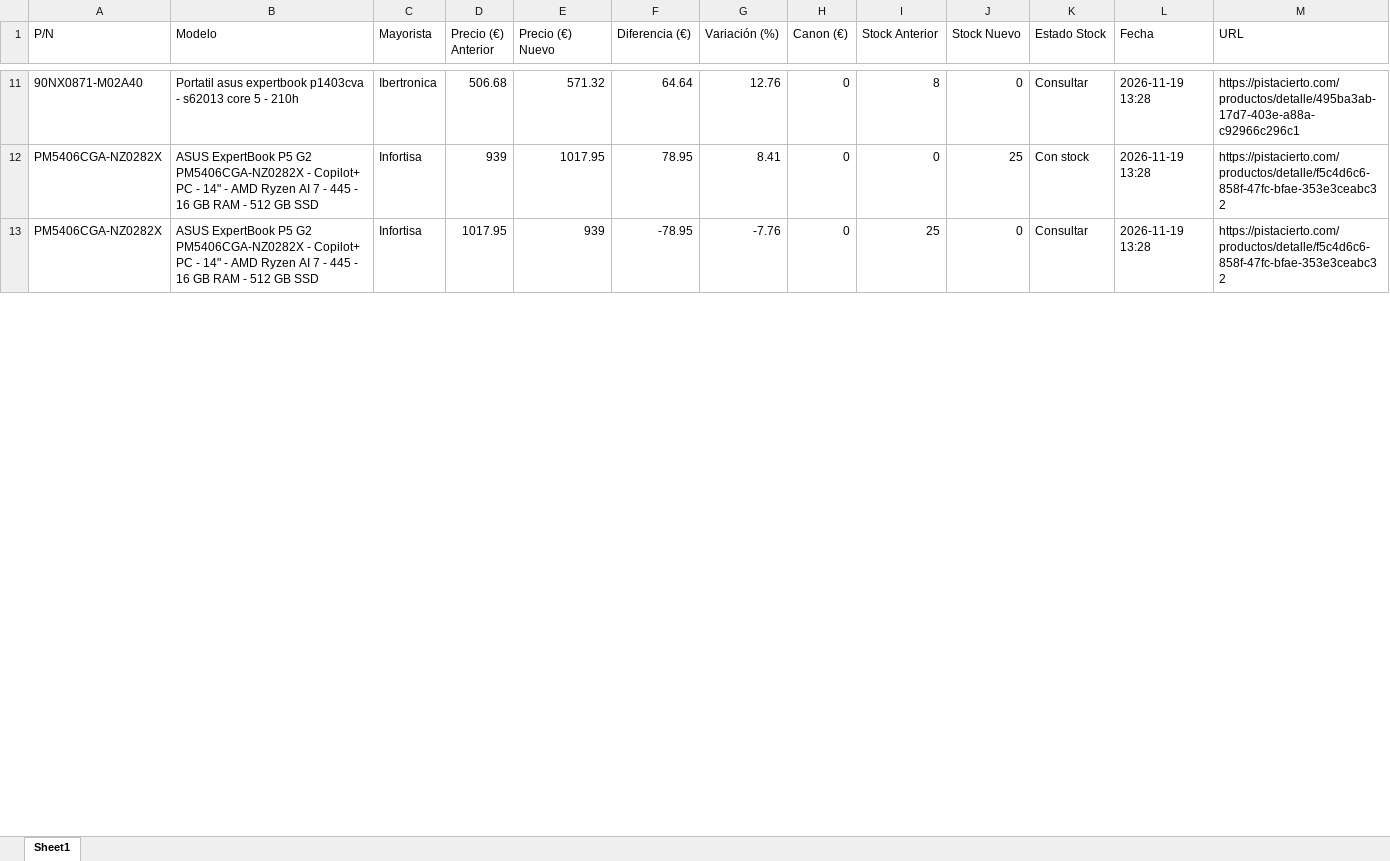
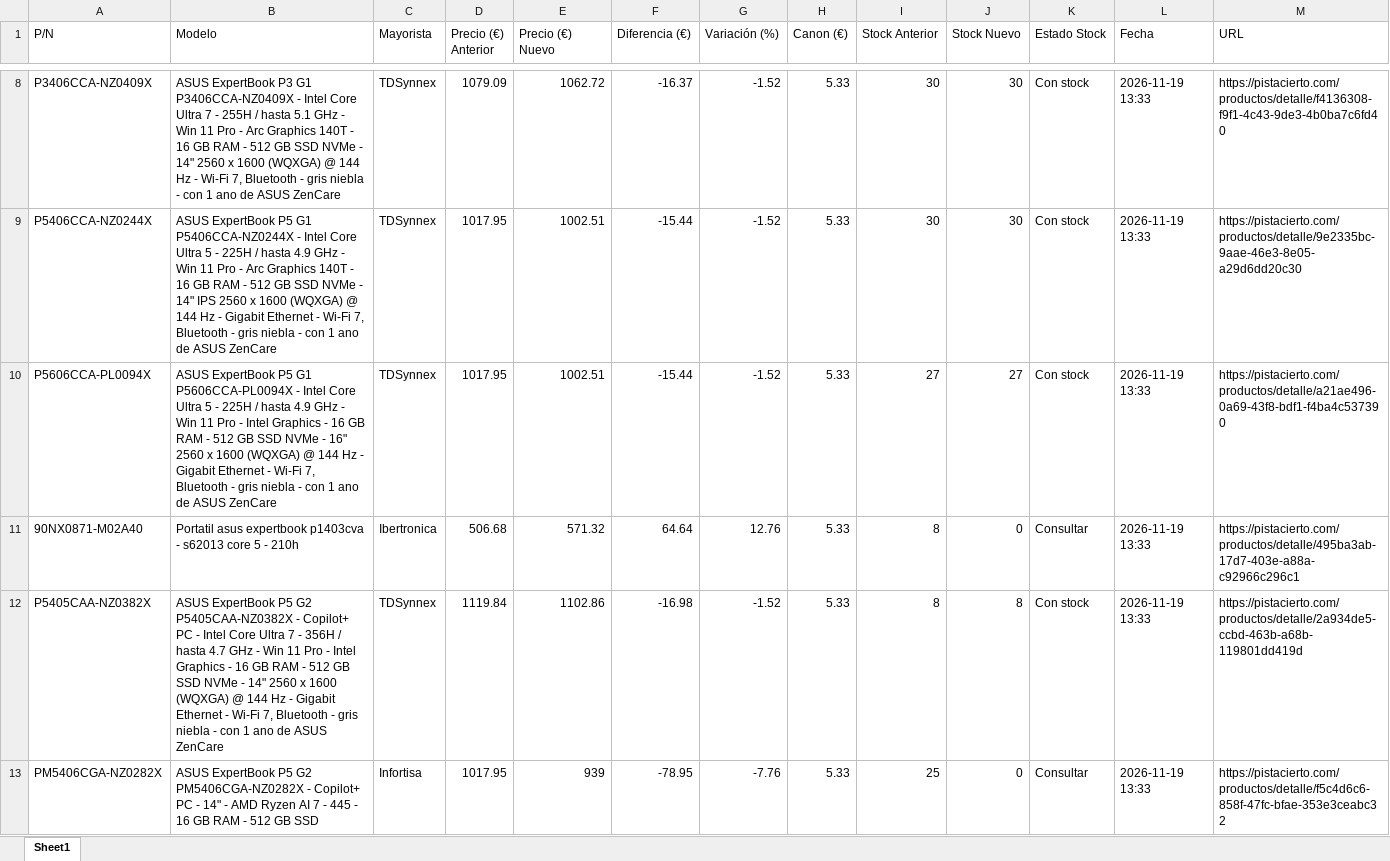
Before and after one commit to Naybil2311/CheckPISTA, an Excel workbook: cambios_pistacierto.xlsx, sheet Sheet1, drawn as a sheet; only a part is shown, gaps mark what is left out; values as stored, in another font and other column widths than the file's, no borders; removed rows and columns are numbered as before the commit, all else as after; the diff covers the shown part only; the diff names each change by its address in the sheet, - before the commit and + after, or states it on an @@ line.

Commit message:
Actualización automática tarifas ASUS PistaCierto

```diff
--- a/cambios_pistacierto.xlsx (sheet Sheet1)
+++ b/cambios_pistacierto.xlsx (sheet Sheet1)
+row 8: P3406CCA-NZ0409X | ASUS ExpertBook P3 G1 P3406CCA-NZ0409X - Intel Core Ultra 7 - 255H / hasta 5.1 GHz - Win 11 Pro - Arc Graphics 140T - 16 GB RAM - 512 GB SSD NVMe - 14" 2560 x 1600 (WQXGA) @ 144 Hz - Wi-Fi 7, Bluetooth - gris niebla - con 1 ano de ASUS ZenCare | TDSynnex | 1079.09 | 1062.72 | -16.37 | -1.52 | 5.33 | 30 | 30 | Con stock | 2026-11-19 13:33 | https://pistacierto.com/productos/detalle/f4136308-f9f1-4c43-9de3-4b0ba7c6fd40
+row 9: P5406CCA-NZ0244X | ASUS ExpertBook P5 G1 P5406CCA-NZ0244X - Intel Core Ultra 5 - 225H / hasta 4.9 GHz - Win 11 Pro - Arc Graphics 140T - 16 GB RAM - 512 GB SSD NVMe - 14" IPS 2560 x 1600 (WQXGA) @ 144 Hz - Gigabit Ethernet - Wi-Fi 7, Bluetooth - gris niebla - con 1 ano de ASUS ZenCare | TDSynnex | 1017.95 | 1002.51 | -15.44 | -1.52 | 5.33 | 30 | 30 | Con stock | 2026-11-19 13:33 | https://pistacierto.com/productos/detalle/9e2335bc-9aae-46e3-8e05-a29d6dd20c30
+row 10: P5606CCA-PL0094X | ASUS ExpertBook P5 G1 P5606CCA-PL0094X - Intel Core Ultra 5 - 225H / hasta 4.9 GHz - Win 11 Pro - Intel Graphics - 16 GB RAM - 512 GB SSD NVMe - 16" 2560 x 1600 (WQXGA) @ 144 Hz - Gigabit Ethernet - Wi-Fi 7, Bluetooth - gris niebla - con 1 ano de ASUS ZenCare | TDSynnex | 1017.95 | 1002.51 | -15.44 | -1.52 | 5.33 | 27 | 27 | Con stock | 2026-11-19 13:33 | https://pistacierto.com/productos/detalle/a21ae496-0a69-43f8-bdf1-f4ba4c537390
-H11 (Canon (€)): 0
+H11 (Canon (€)): 5.33
-L11 (Fecha): 2026-11-19 13:28
+L11 (Fecha): 2026-11-19 13:33
-row 12: PM5406CGA-NZ0282X | ASUS ExpertBook P5 G2 PM5406CGA-NZ0282X - Copilot+ PC - 14" - AMD Ryzen AI 7 - 445 - 16 GB RAM - 512 GB SSD | Infortisa | 939 | 1017.95 | 78.95 | 8.41 | 0 | 0 | 25 | Con stock | 2026-11-19 13:28 | https://pistacierto.com/productos/detalle/f5c4d6c6-858f-47fc-bfae-353e3ceabc32
+row 12: P5405CAA-NZ0382X | ASUS ExpertBook P5 G2 P5405CAA-NZ0382X - Copilot+ PC - Intel Core Ultra 7 - 356H / hasta 4.7 GHz - Win 11 Pro - Intel Graphics - 16 GB RAM - 512 GB SSD NVMe - 14" 2560 x 1600 (WQXGA) @ 144 Hz - Gigabit Ethernet - Wi-Fi 7, Bluetooth - gris niebla - con 1 ano de ASUS ZenCare | TDSynnex | 1119.84 | 1102.86 | -16.98 | -1.52 | 5.33 | 8 | 8 | Con stock | 2026-11-19 13:33 | https://pistacierto.com/productos/detalle/2a934de5-ccbd-463b-a68b-119801dd419d
-H13 (Canon (€)): 0
+H13 (Canon (€)): 5.33
-L13 (Fecha): 2026-11-19 13:28
+L13 (Fecha): 2026-11-19 13:33
```
Also changed, not shown: 23 added rows, 87 removed rows and 19 edited cells elsewhere in this sheet, 3 other files.
